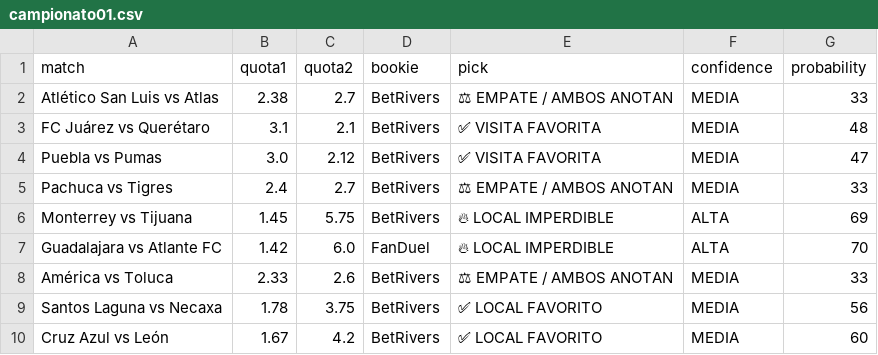
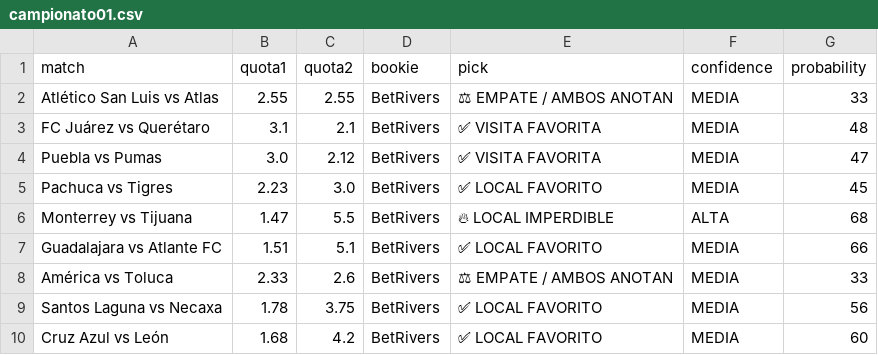
Before and after one commit to bernardinojosse/ia-deportiva-pro, a CSV file: campionati/campionato01.csv, drawn as a sheet; the diff names each change by its address in the sheet, - before the commit and + after, or states it on an @@ line.

```diff
--- a/campionati/campionato01.csv
+++ b/campionati/campionato01.csv
-B2 (quota1): 2.38
+B2 (quota1): 2.55
-C2 (quota2): 2.7
+C2 (quota2): 2.55
-B5 (quota1): 2.4
+B5 (quota1): 2.23
-C5 (quota2): 2.7
+C5 (quota2): 3.0
-E5 (pick): ⚖ EMPATE / AMBOS ANOTAN
+E5 (pick): ✅ LOCAL FAVORITO
-G5 (probability): 33
+G5 (probability): 45
-B6 (quota1): 1.45
+B6 (quota1): 1.47
-C6 (quota2): 5.75
+C6 (quota2): 5.5
-G6 (probability): 69
+G6 (probability): 68
-B7 (quota1): 1.42
+B7 (quota1): 1.51
-C7 (quota2): 6.0
+C7 (quota2): 5.1
-D7 (bookie): FanDuel
+D7 (bookie): BetRivers
-E7 (pick): 🔥 LOCAL IMPERDIBLE
+E7 (pick): ✅ LOCAL FAVORITO
-F7 (confidence): ALTA
+F7 (confidence): MEDIA
-G7 (probability): 70
+G7 (probability): 66
-B10 (quota1): 1.67
+B10 (quota1): 1.68
```
Also changed, not shown: campionati/campionato0.csv, campionati/campionato06.csv.
